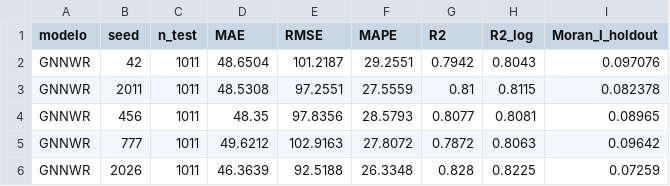
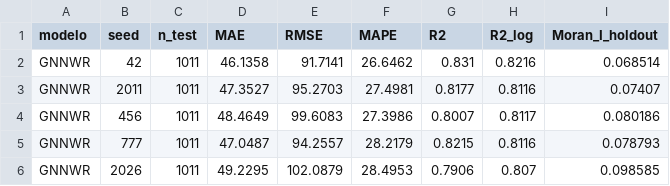
Before and after one commit to faustoaguanor/dmq-land-value-spatial-x-validation, a CSV file: results/raw/gnnwr/gnnwr_log_replicas.csv, drawn as a sheet; only a part is shown; the diff covers the shown part only.

```diff
--- a/results/raw/gnnwr/gnnwr_log_replicas.csv
+++ b/results/raw/gnnwr/gnnwr_log_replicas.csv
@@ -1,6 +1,6 @@
 modelo,seed,n_test,MAE,RMSE,MAPE,R2,R2_log,Moran_I_holdout
-GNNWR,42,1011,48.6504,101.2187,29.2551,0.7942,0.8043,0.097076
-GNNWR,2011,1011,48.5308,97.2551,27.5559,0.81,0.8115,0.082378
-GNNWR,456,1011,48.35,97.8356,28.5793,0.8077,0.8081,0.08965
-GNNWR,777,1011,49.6212,102.9163,27.8072,0.7872,0.8063,0.09642
-GNNWR,2026,1011,46.3639,92.5188,26.3348,0.828,0.8225,0.07259
+GNNWR,42,1011,46.1358,91.7141,26.6462,0.831,0.8216,0.068514
+GNNWR,2011,1011,47.3527,95.2703,27.4981,0.8177,0.8116,0.07407
+GNNWR,456,1011,48.4649,99.6083,27.3986,0.8007,0.8117,0.080186
+GNNWR,777,1011,47.0487,94.2557,28.2179,0.8215,0.8116,0.078793
+GNNWR,2026,1011,49.2295,102.0879,28.4953,0.7906,0.807,0.098585
```
Also changed, not shown: 30 edited cells elsewhere in this file, results/estabilidad_conjunto_prueba.csv, results/raw/gnnwr/gnnwr_log_cv_replicas.csv, 9 other files.
